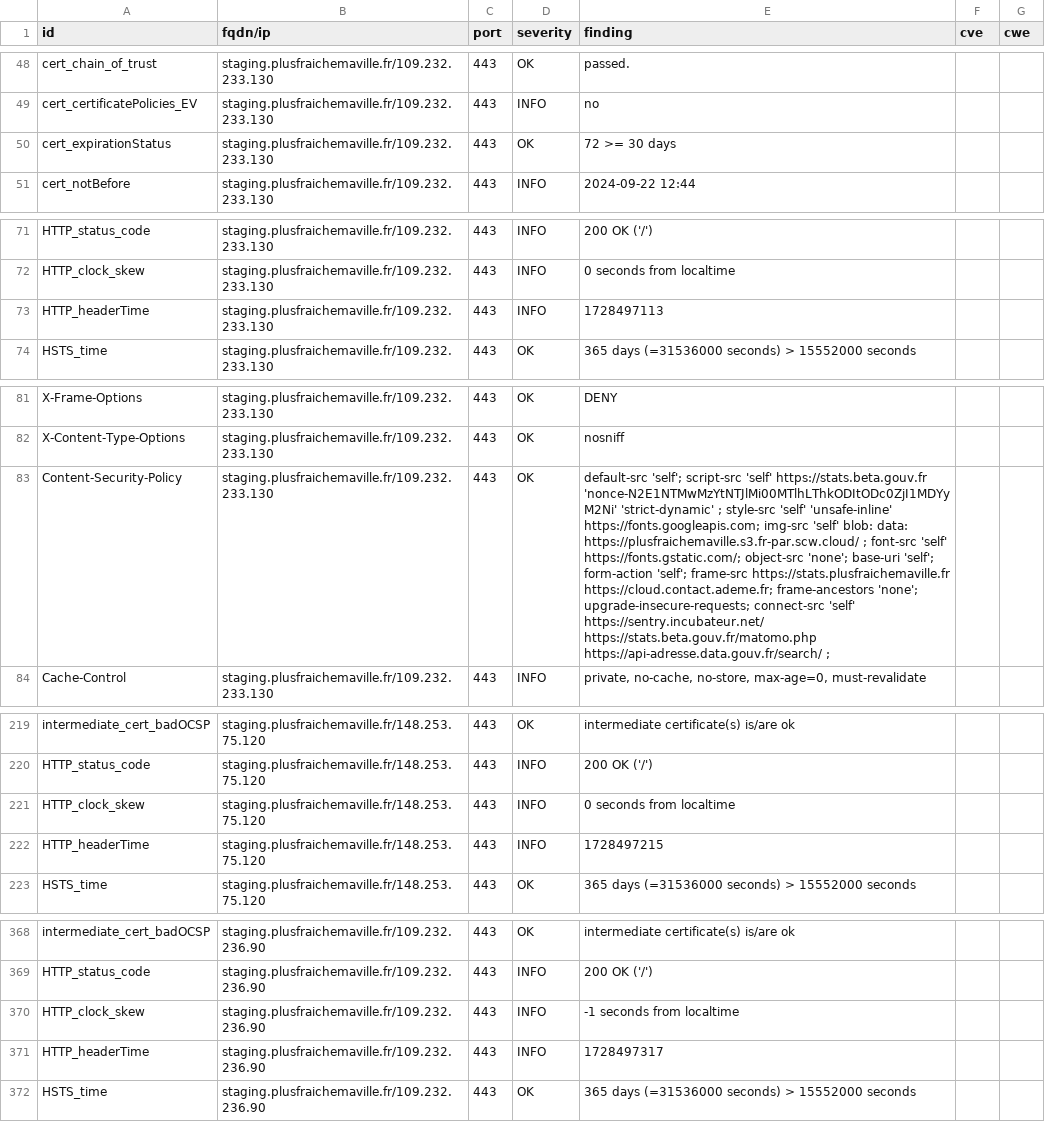
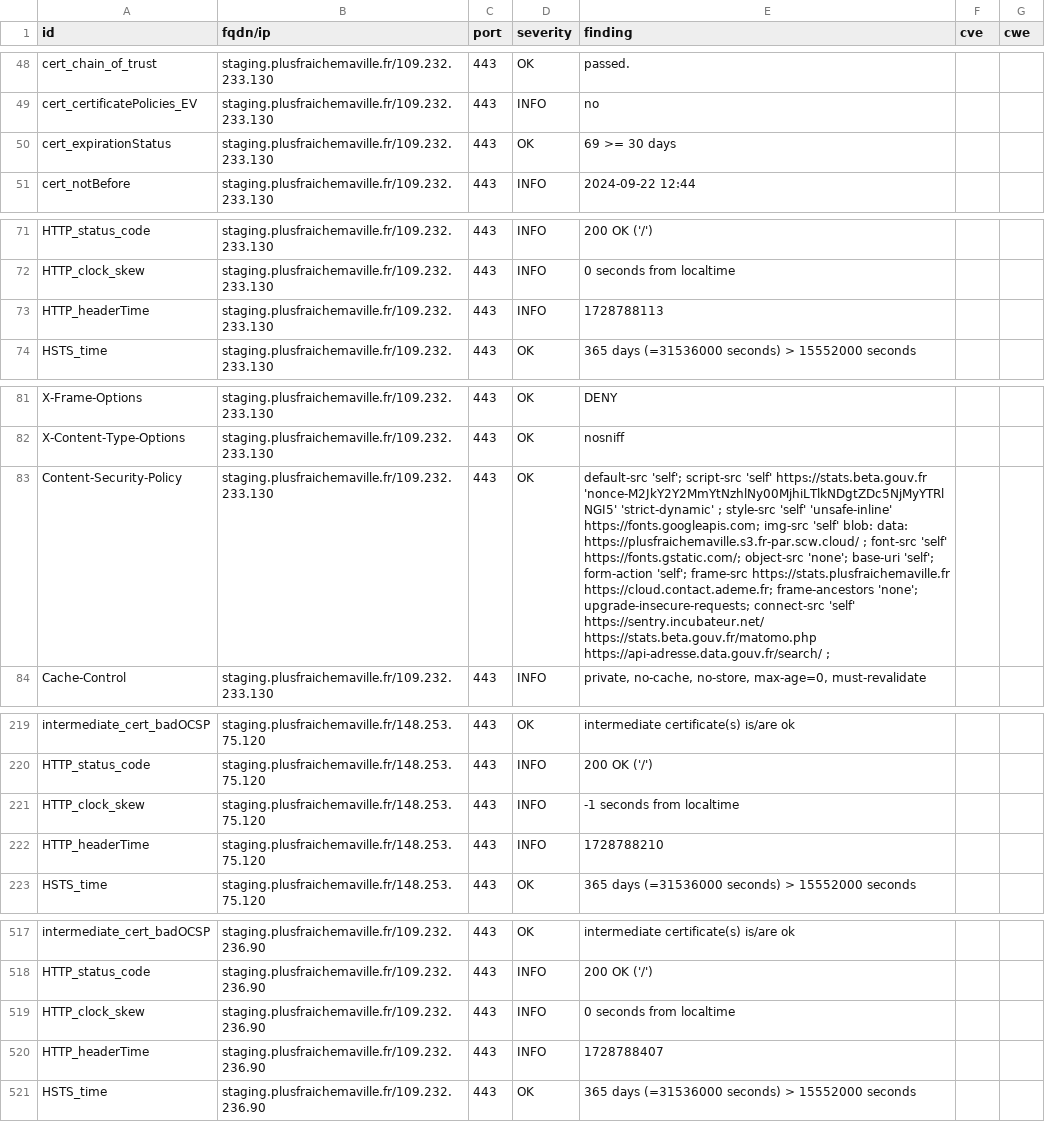
Before and after one commit to incubateur-ademe/dashlord, a CSV file: results/aHR0cHM6Ly9zdGFnaW5nLnBsdXNmcmFpY2hlbWF2aWxsZS5mcg==/testssl.csv, drawn as a sheet; only a part is shown, gaps mark what is left out; addresses are those after the commit; the diff covers the shown part only; the diff names each change by its address in the sheet, - before the commit and + after, or states it on an @@ line.

Commit message:
update: https://staging.plusfraichemaville.fr

```diff
--- a/results/aHR0cHM6Ly9zdGFnaW5nLnBsdXNmcmFpY2hlbWF2aWxsZS5mcg==/testssl.csv
+++ b/results/aHR0cHM6Ly9zdGFnaW5nLnBsdXNmcmFpY2hlbWF2aWxsZS5mcg==/testssl.csv
-E50 (finding): 72 >= 30 days
+E50 (finding): 69 >= 30 days
-E73 (finding): 1728497113
+E73 (finding): 1728788113
-E83 (finding): …'self' https://stats.beta.gouv.fr 'nonce-N2E1NTMwMzYtNTJlMi00MTlhLThkODItODc0ZjI1MDYyM2Ni' 'strict-dynamic' ;…
+E83 (finding): …'self' https://stats.beta.gouv.fr 'nonce-M2JkY2Y2MmYtNzhlNy00MjhiLTlkNDgtZDc5NjMyYTRlNGI5' 'strict-dynamic' ;…
-E221 (finding): 0 seconds from localtime
+E221 (finding): -1 seconds from localtime
-E222 (finding): 1728497215
+E222 (finding): 1728788210
-E519 (finding): -1 seconds from localtime
+E519 (finding): 0 seconds from localtime
-E520 (finding): 1728497317
+E520 (finding): 1728788407
```
Also changed, not shown: 4 added rows, 4 removed rows, 145 moved rows and 5 edited cells elsewhere in this file, 14 other files.
